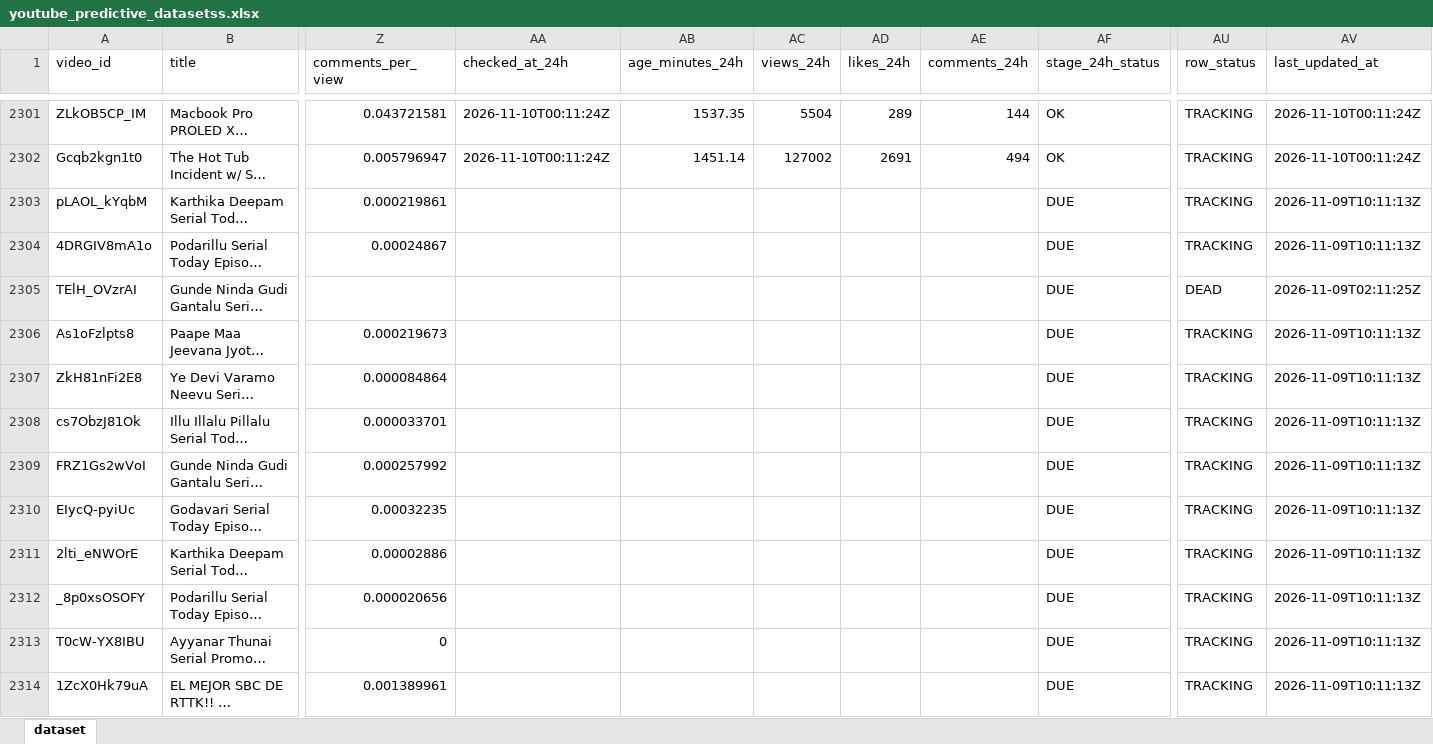
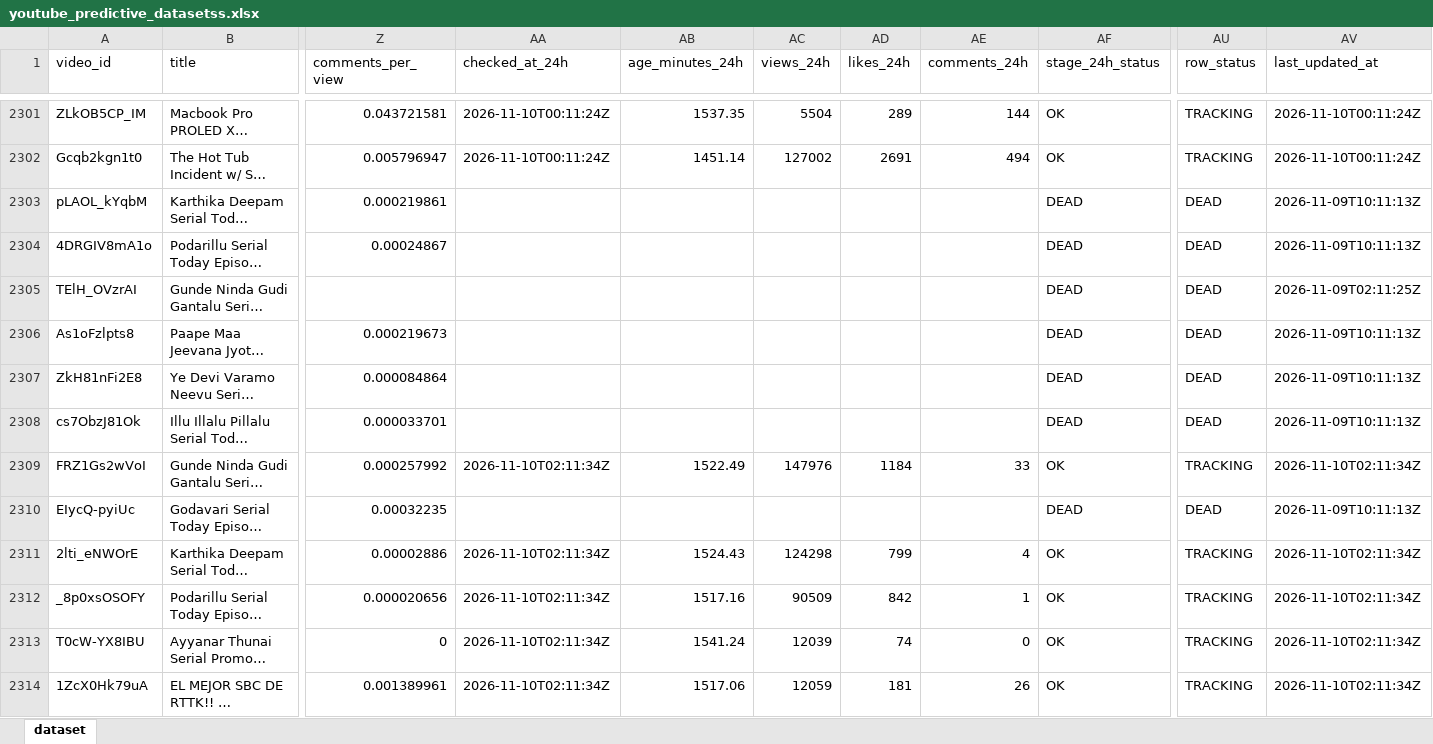
Before and after one commit to stamatis02/Bachelor-Thesislast, an Excel workbook: youtube_predictive_datasetss.xlsx, sheet dataset, drawn as a sheet; only a part is shown, gaps mark what is left out; long unchanged cells end in …; values as stored, in another font and other column widths than the file's, no borders; the diff covers the shown part only; the diff names each change by its address in the sheet, - before the commit and + after, or states it on an @@ line.

```diff
--- a/youtube_predictive_datasetss.xlsx (sheet dataset)
+++ b/youtube_predictive_datasetss.xlsx (sheet dataset)
-AF2303:AF2308 (stage_24h_status): DUE
+AF2303:AF2308 (stage_24h_status): DEAD
-AU2303:AU2304 (row_status): TRACKING
+AU2303:AU2304 (row_status): DEAD
-AU2306:AU2308 (row_status): TRACKING
+AU2306:AU2308 (row_status): DEAD
-AA2309 (checked_at_24h): (empty)
+AA2309 (checked_at_24h): 2026-11-10T02:11:34Z
-AB2309 (age_minutes_24h): (empty)
+AB2309 (age_minutes_24h): 1522.49
-AC2309 (views_24h): (empty)
+AC2309 (views_24h): 147976
-AD2309 (likes_24h): (empty)
+AD2309 (likes_24h): 1184
-AE2309 (comments_24h): (empty)
+AE2309 (comments_24h): 33
-AF2309 (stage_24h_status): DUE
+AF2309 (stage_24h_status): OK
-AV2309 (last_updated_at): 2026-11-09T10:11:13Z
+AV2309 (last_updated_at): 2026-11-10T02:11:34Z
-AF2310 (stage_24h_status): DUE
+AF2310 (stage_24h_status): DEAD
-AU2310 (row_status): TRACKING
+AU2310 (row_status): DEAD
-AA2311:AA2314 (checked_at_24h): (empty)
+AA2311:AA2314 (checked_at_24h): 2026-11-10T02:11:34Z
-AB2311 (age_minutes_24h): (empty)
+AB2311 (age_minutes_24h): 1524.43
-AC2311 (views_24h): (empty)
+AC2311 (views_24h): 124298
-AD2311 (likes_24h): (empty)
+AD2311 (likes_24h): 799
-AE2311 (comments_24h): (empty)
+AE2311 (comments_24h): 4
-AF2311:AF2314 (stage_24h_status): DUE
+AF2311:AF2314 (stage_24h_status): OK
-AV2311:AV2314 (last_updated_at): 2026-11-09T10:11:13Z
+AV2311:AV2314 (last_updated_at): 2026-11-10T02:11:34Z
-AB2312 (age_minutes_24h): (empty)
+AB2312 (age_minutes_24h): 1517.16
-AC2312 (views_24h): (empty)
+AC2312 (views_24h): 90509
-AD2312 (likes_24h): (empty)
+AD2312 (likes_24h): 842
-AE2312 (comments_24h): (empty)
+AE2312 (comments_24h): 1
-AB2313 (age_minutes_24h): (empty)
+AB2313 (age_minutes_24h): 1541.24
-AC2313 (views_24h): (empty)
+AC2313 (views_24h): 12039
-AD2313 (likes_24h): (empty)
+AD2313 (likes_24h): 74
-AE2313 (comments_24h): (empty)
+AE2313 (comments_24h): 0
-AB2314 (age_minutes_24h): (empty)
+AB2314 (age_minutes_24h): 1517.06
-AC2314 (views_24h): (empty)
+AC2314 (views_24h): 12059
-AD2314 (likes_24h): (empty)
+AD2314 (likes_24h): 181
-AE2314 (comments_24h): (empty)
+AE2314 (comments_24h): 26
```
Also changed, not shown: 194 edited cells elsewhere in this sheet, 5 other files.
